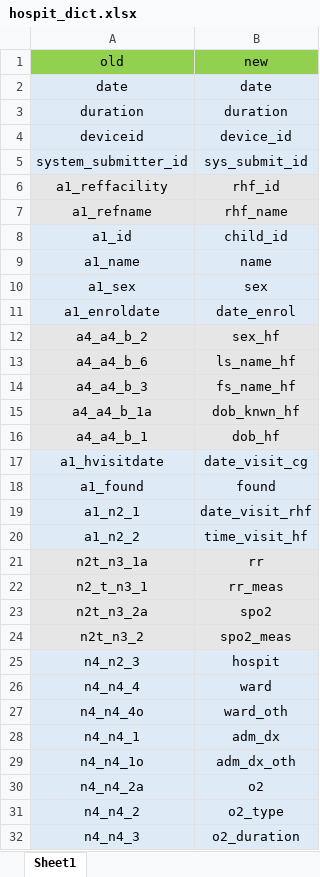
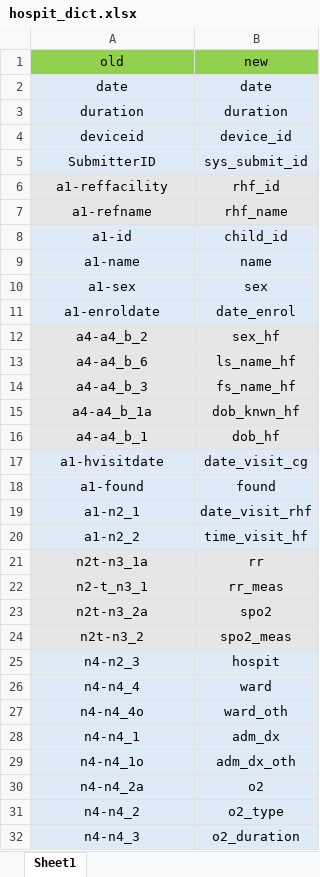
Before and after one commit to SwissTPH/timci, an Excel workbook: inst/extdata/hospit_dict.xlsx, sheet Sheet1, drawn as a sheet; only a part is shown; values as stored, in another font and other column widths than the file's, no borders; the diff covers the shown part only; the diff names each change by its address in the sheet, - before the commit and + after, or states it on an @@ line.

```diff
--- a/inst/extdata/hospit_dict.xlsx (sheet Sheet1)
+++ b/inst/extdata/hospit_dict.xlsx (sheet Sheet1)
-A5: system_submitter_id
+A5: SubmitterID
-A6: a1_reffacility
+A6: a1-reffacility
-A7: a1_refname
+A7: a1-refname
-A8: a1_id
+A8: a1-id
-A9: a1_name
+A9: a1-name
-A10: a1_sex
+A10: a1-sex
-A11: a1_enroldate
+A11: a1-enroldate
-A12: a4_a4_b_2
+A12: a4-a4_b_2
-A13: a4_a4_b_6
+A13: a4-a4_b_6
-A14: a4_a4_b_3
+A14: a4-a4_b_3
-A15: a4_a4_b_1a
+A15: a4-a4_b_1a
-A16: a4_a4_b_1
+A16: a4-a4_b_1
-A17: a1_hvisitdate
+A17: a1-hvisitdate
-A18: a1_found
+A18: a1-found
-A19: a1_n2_1
+A19: a1-n2_1
-A20: a1_n2_2
+A20: a1-n2_2
-A21: n2t_n3_1a
+A21: n2t-n3_1a
-A22: n2_t_n3_1
+A22: n2-t_n3_1
-A23: n2t_n3_2a
+A23: n2t-n3_2a
-A24: n2t_n3_2
+A24: n2t-n3_2
-A25: n4_n2_3
+A25: n4-n2_3
-A26: n4_n4_4
+A26: n4-n4_4
-A27: n4_n4_4o
+A27: n4-n4_4o
-A28: n4_n4_1
+A28: n4-n4_1
-A29: n4_n4_1o
+A29: n4-n4_1o
-A30: n4_n4_2a
+A30: n4-n4_2a
-A31: n4_n4_2
+A31: n4-n4_2
-A32: n4_n4_3
+A32: n4-n4_3
```
Also changed, not shown: 1 edited cell elsewhere in this sheet, inst/extdata/day7_dict.xlsx, inst/extdata/main_dict.xlsx, 21 other files.
